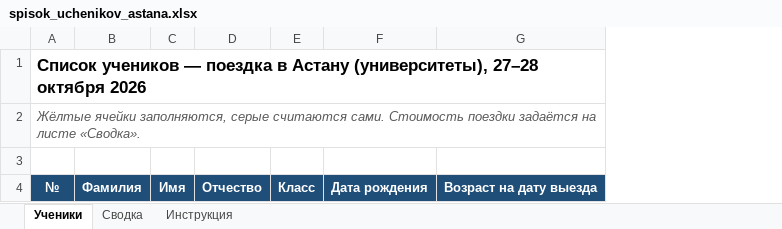
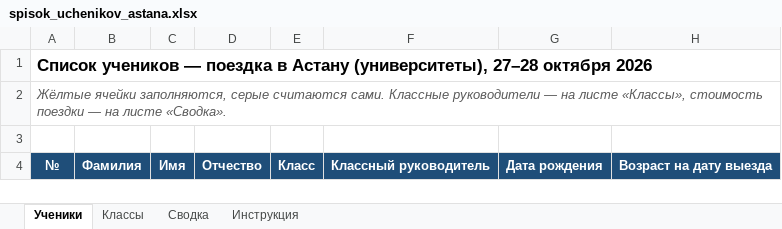
Before and after one commit to BOOGIE-prof/school-events, an Excel workbook: trips/astana-2026-10/spisok_uchenikov_astana.xlsx, sheet Ученики, drawn as a sheet; only a part is shown; values as stored, in another font and other column widths than the file's, no borders; charts and pictures and conditional formats not drawn; the diff names each change by its address in the sheet, - before the commit and + after, or states it on an @@ line.

```diff
--- a/trips/astana-2026-10/spisok_uchenikov_astana.xlsx (sheet Ученики)
+++ b/trips/astana-2026-10/spisok_uchenikov_astana.xlsx (sheet Ученики)
+sheet tab: Классы
+column F, row 4: Классный руководитель
-A2: …считаются сами. Стоимость поездки задаётся на листе…
+A2: …считаются сами. Классные руководители — на листе «Классы», стоимость поездки — на листе…
```
Also changed, not shown: sheet Сводка, sheet Инструкция.
